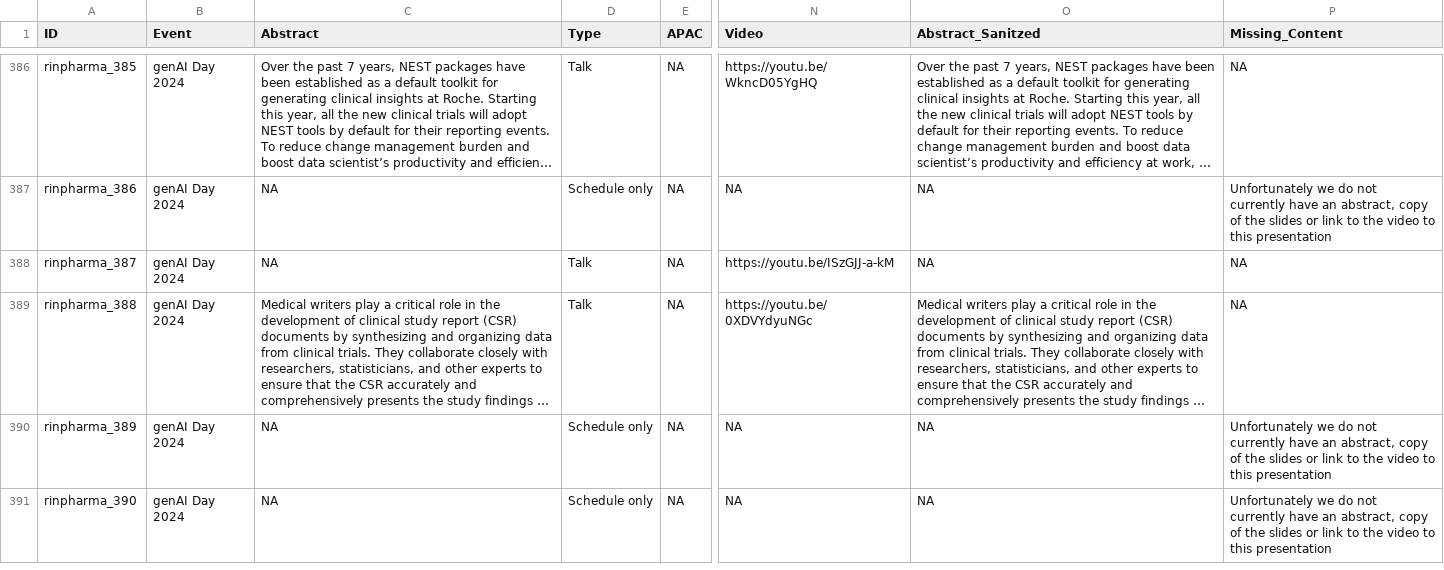
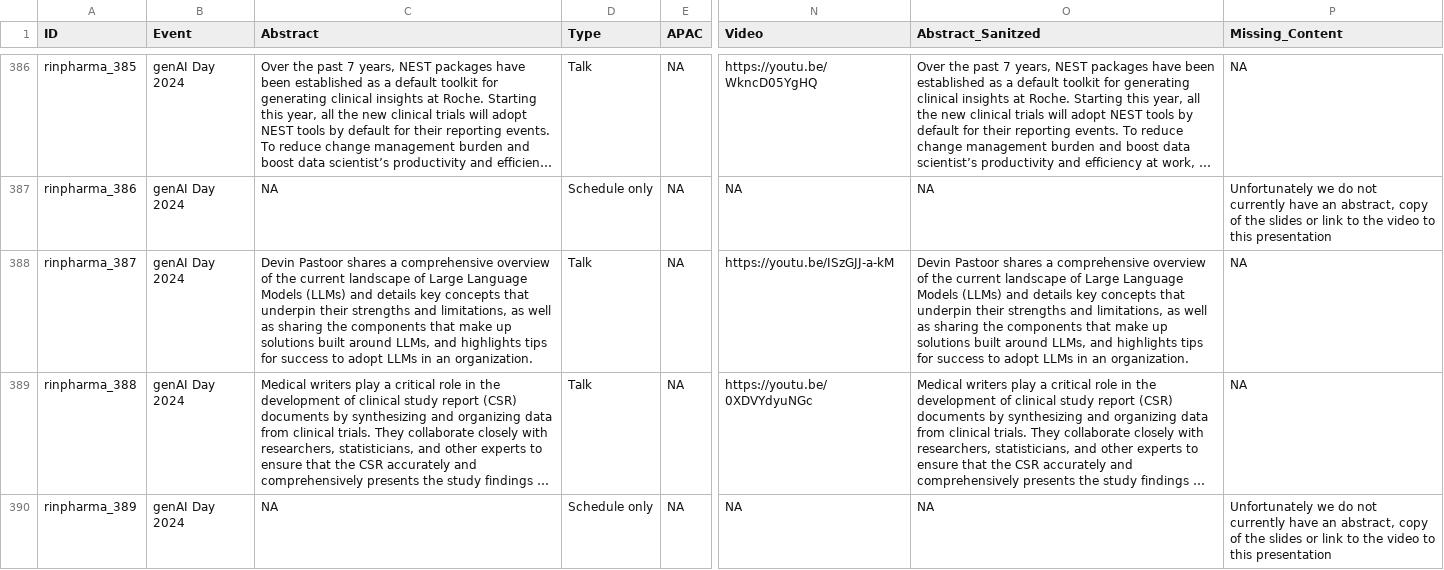
Before and after one commit to rinpharma/data-pipelines, a CSV file: output/processed_talks.csv, drawn as a sheet; only a part is shown, gaps mark what is left out; the shorter side is filled out with more unchanged rows; long unchanged cells end in …; the diff names each change by its address in the sheet, - before the commit and + after, or states it on an @@ line.

```diff
--- a/output/processed_talks.csv
+++ b/output/processed_talks.csv
-C388 (Abstract): NA
+C388 (Abstract): Devin Pastoor shares a comprehensive overview of the current landscape of Large Language Models (LLMs) and details key concepts that underpin their strengths and limitations, as well as sharing the components that make up solutions built around LLMs, and highlights tips for success to adopt LLMs in an organization.
-O388 (Abstract_Sanitzed): NA
+O388 (Abstract_Sanitzed): Devin Pastoor shares a comprehensive overview of the current landscape of Large Language Models (LLMs) and details key concepts that underpin their strengths and limitations, as well as sharing the components that make up solutions built around LLMs, and highlights tips for success to adopt LLMs in an organization.
```
Also changed, not shown: processed_talks.csv, 3 other files.
